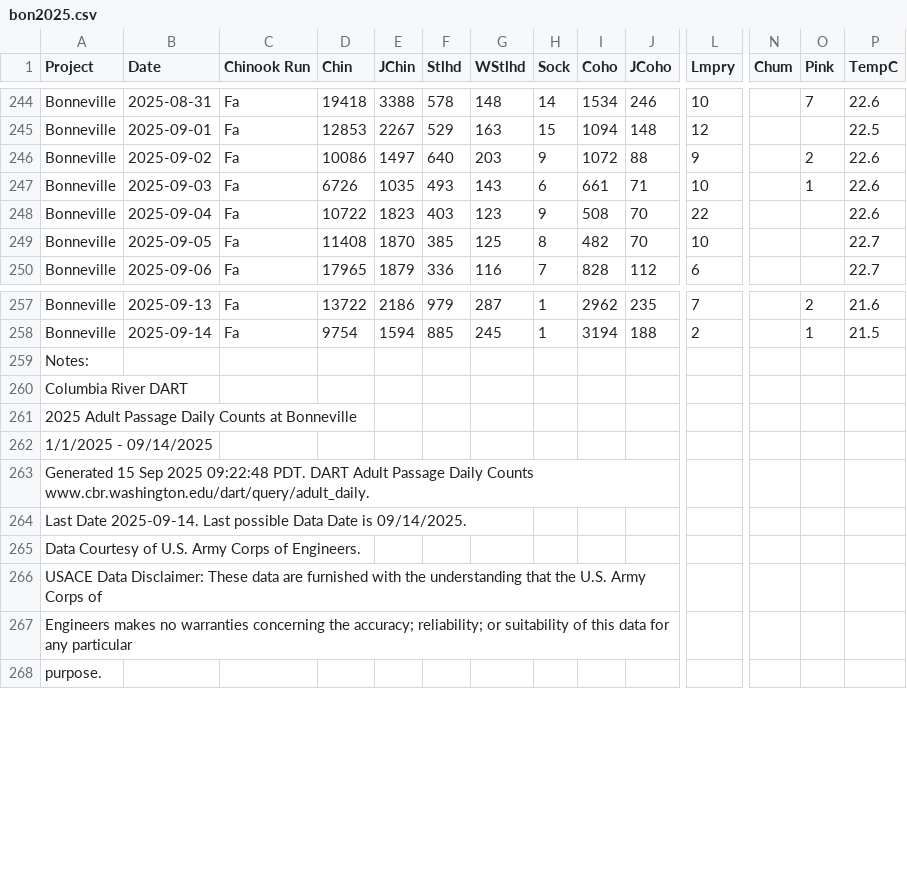
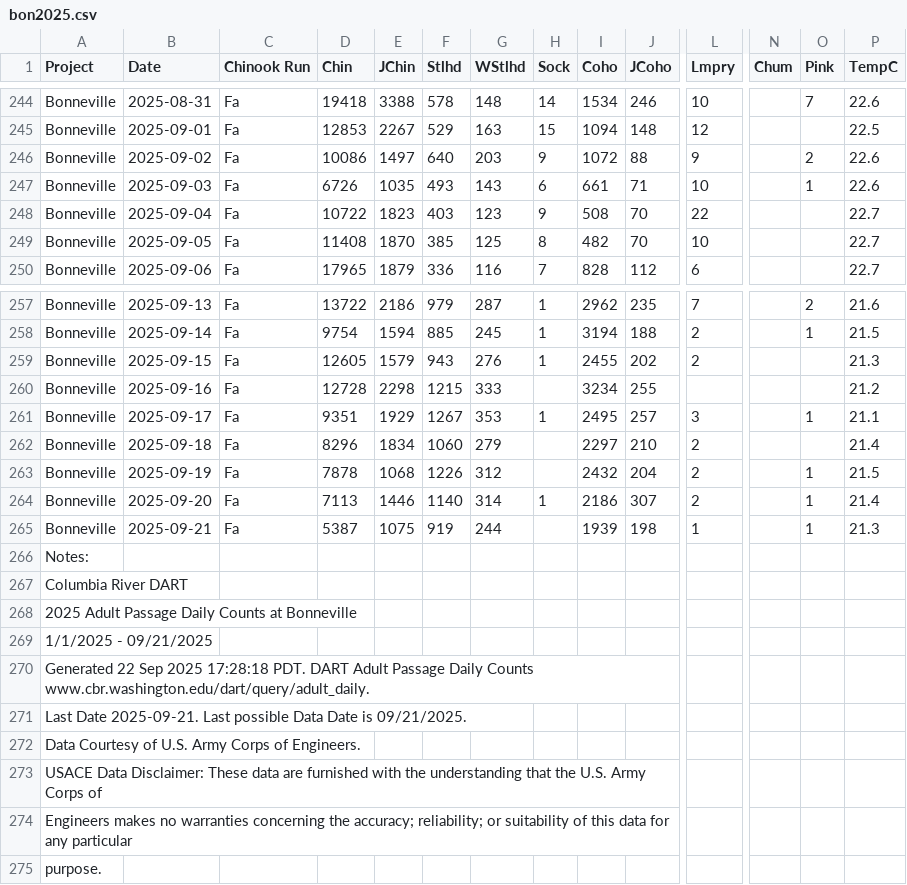
Before and after one commit to liu-zoe/orcasalmon, a CSV file: data/bonchinook/bon2025.csv, drawn as a sheet; only a part is shown, gaps mark what is left out; addresses are those after the commit; rows hold the shown columns only; the diff names each change by its address in the sheet, - before the commit and + after, or states it on an @@ line.

Commit message:
update data

```diff
--- a/data/bonchinook/bon2025.csv
+++ b/data/bonchinook/bon2025.csv
-P248 (TempC): 22.6
+P248 (TempC): 22.7
+row 259: Bonneville | 2025-09-15 | Fa | 12605 | 1579 | 943 | 276 | 1 | 2455 | 202 | 2 |  |  | 21.3
+row 260: Bonneville | 2025-09-16 | Fa | 12728 | 2298 | 1215 | 333 |  | 3234 | 255 |  |  |  | 21.2
+row 261: Bonneville | 2025-09-17 | Fa | 9351 | 1929 | 1267 | 353 | 1 | 2495 | 257 | 3 |  | 1 | 21.1
+row 262: Bonneville | 2025-09-18 | Fa | 8296 | 1834 | 1060 | 279 |  | 2297 | 210 | 2 |  |  | 21.4
+row 263: Bonneville | 2025-09-19 | Fa | 7878 | 1068 | 1226 | 312 |  | 2432 | 204 | 2 |  | 1 | 21.5
+row 264: Bonneville | 2025-09-20 | Fa | 7113 | 1446 | 1140 | 314 | 1 | 2186 | 307 | 2 |  | 1 | 21.4
+row 265: Bonneville | 2025-09-21 | Fa | 5387 | 1075 | 919 | 244 |  | 1939 | 198 | 1 |  | 1 | 21.3
-A269 (Project): 1/1/2025 - 09/14/2025
+A269 (Project): 1/1/2025 - 09/21/2025
-A270 (Project): Generated 15 Sep 2025 09:22:48 PDT. DART…
+A270 (Project): Generated 22 Sep 2025 17:28:18 PDT. DART…
-A271 (Project): Last Date 2025-09-14. Last possible Data Date is 09/14/2025.
+A271 (Project): Last Date 2025-09-21. Last possible Data Date is 09/21/2025.
```
Also changed, not shown: data/foschinook/fos2025.csv, 1 other file.
